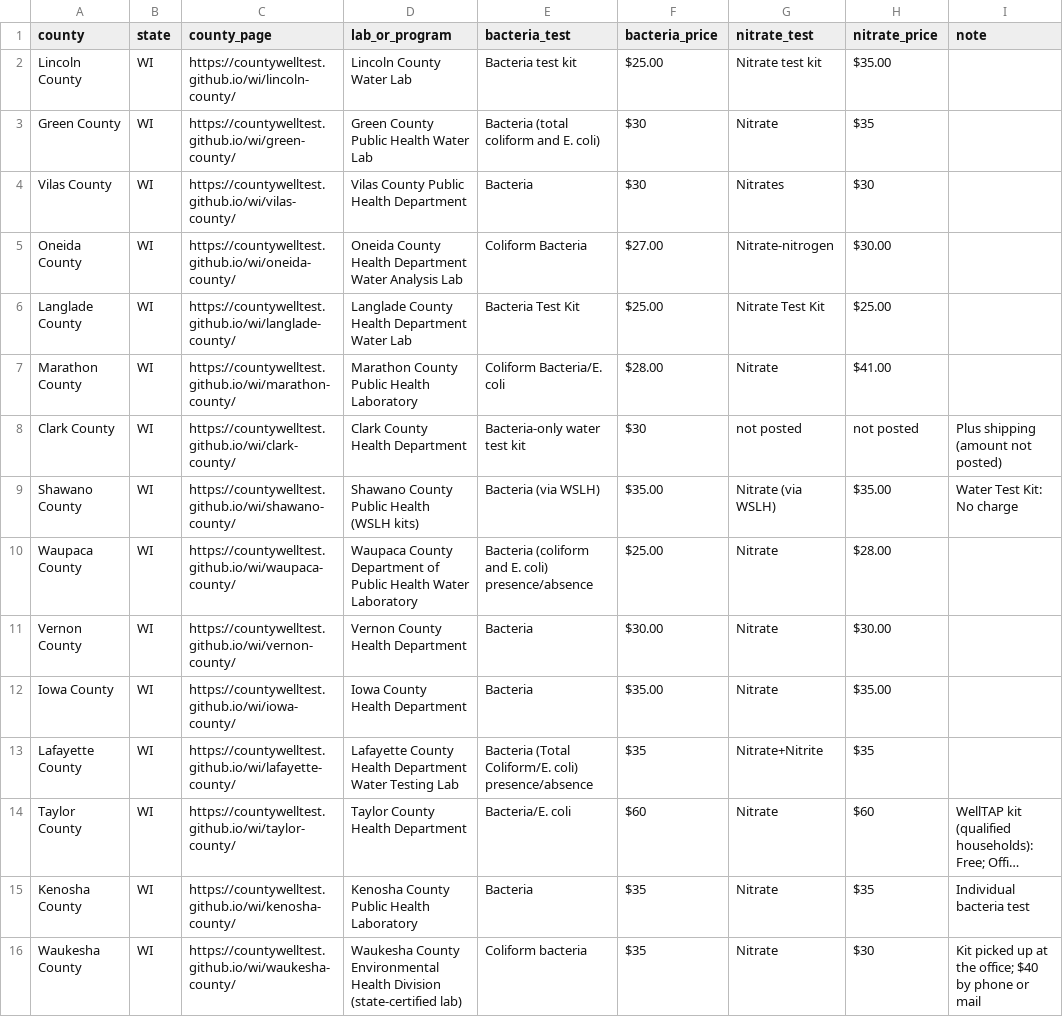
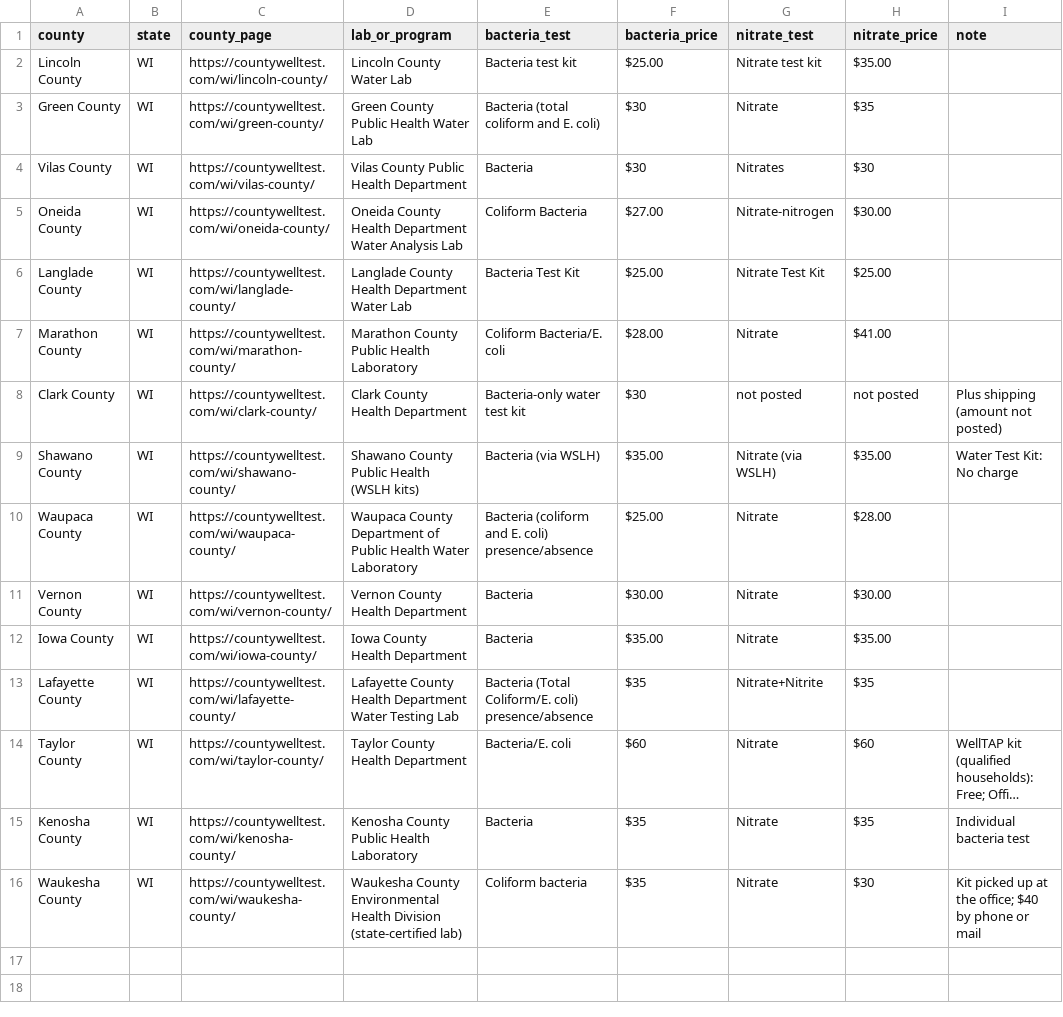
Before and after one commit to countywelltest/countywelltest.github.io, a CSV file: data/wisconsin-county-well-test-prices.csv, drawn as a sheet; only a part is shown; long unchanged cells end in …; the diff names each change by its address in the sheet, - before the commit and + after, or states it on an @@ line.

Commit message:
Point pages at countywelltest.com (canonical and github.io meta refresh)
The site now lives on countywelltest.com. This keeps github.io up with a canonical and a per-page meta refresh to the matching .com URL. Google and Bing verification files are unchanged.

```diff
--- a/data/wisconsin-county-well-test-prices.csv
+++ b/data/wisconsin-county-well-test-prices.csv
-C2 (county_page): https://countywelltest.github.io/wi/lincoln-county/
+C2 (county_page): https://countywelltest.com/wi/lincoln-county/
-C3 (county_page): https://countywelltest.github.io/wi/green-county/
+C3 (county_page): https://countywelltest.com/wi/green-county/
-C4 (county_page): https://countywelltest.github.io/wi/vilas-county/
+C4 (county_page): https://countywelltest.com/wi/vilas-county/
-C5 (county_page): https://countywelltest.github.io/wi/oneida-county/
+C5 (county_page): https://countywelltest.com/wi/oneida-county/
-C6 (county_page): https://countywelltest.github.io/wi/langlade-county/
+C6 (county_page): https://countywelltest.com/wi/langlade-county/
-C7 (county_page): https://countywelltest.github.io/wi/marathon-county/
+C7 (county_page): https://countywelltest.com/wi/marathon-county/
-C8 (county_page): https://countywelltest.github.io/wi/clark-county/
+C8 (county_page): https://countywelltest.com/wi/clark-county/
-C9 (county_page): https://countywelltest.github.io/wi/shawano-county/
+C9 (county_page): https://countywelltest.com/wi/shawano-county/
-C10 (county_page): https://countywelltest.github.io/wi/waupaca-county/
+C10 (county_page): https://countywelltest.com/wi/waupaca-county/
-C11 (county_page): https://countywelltest.github.io/wi/vernon-county/
+C11 (county_page): https://countywelltest.com/wi/vernon-county/
-C12 (county_page): https://countywelltest.github.io/wi/iowa-county/
+C12 (county_page): https://countywelltest.com/wi/iowa-county/
-C13 (county_page): https://countywelltest.github.io/wi/lafayette-county/
+C13 (county_page): https://countywelltest.com/wi/lafayette-county/
-C14 (county_page): https://countywelltest.github.io/wi/taylor-county/
+C14 (county_page): https://countywelltest.com/wi/taylor-county/
-C15 (county_page): https://countywelltest.github.io/wi/kenosha-county/
+C15 (county_page): https://countywelltest.com/wi/kenosha-county/
-C16 (county_page): https://countywelltest.github.io/wi/waukesha-county/
+C16 (county_page): https://countywelltest.com/wi/waukesha-county/
```
Also changed, not shown: 26 other files.
